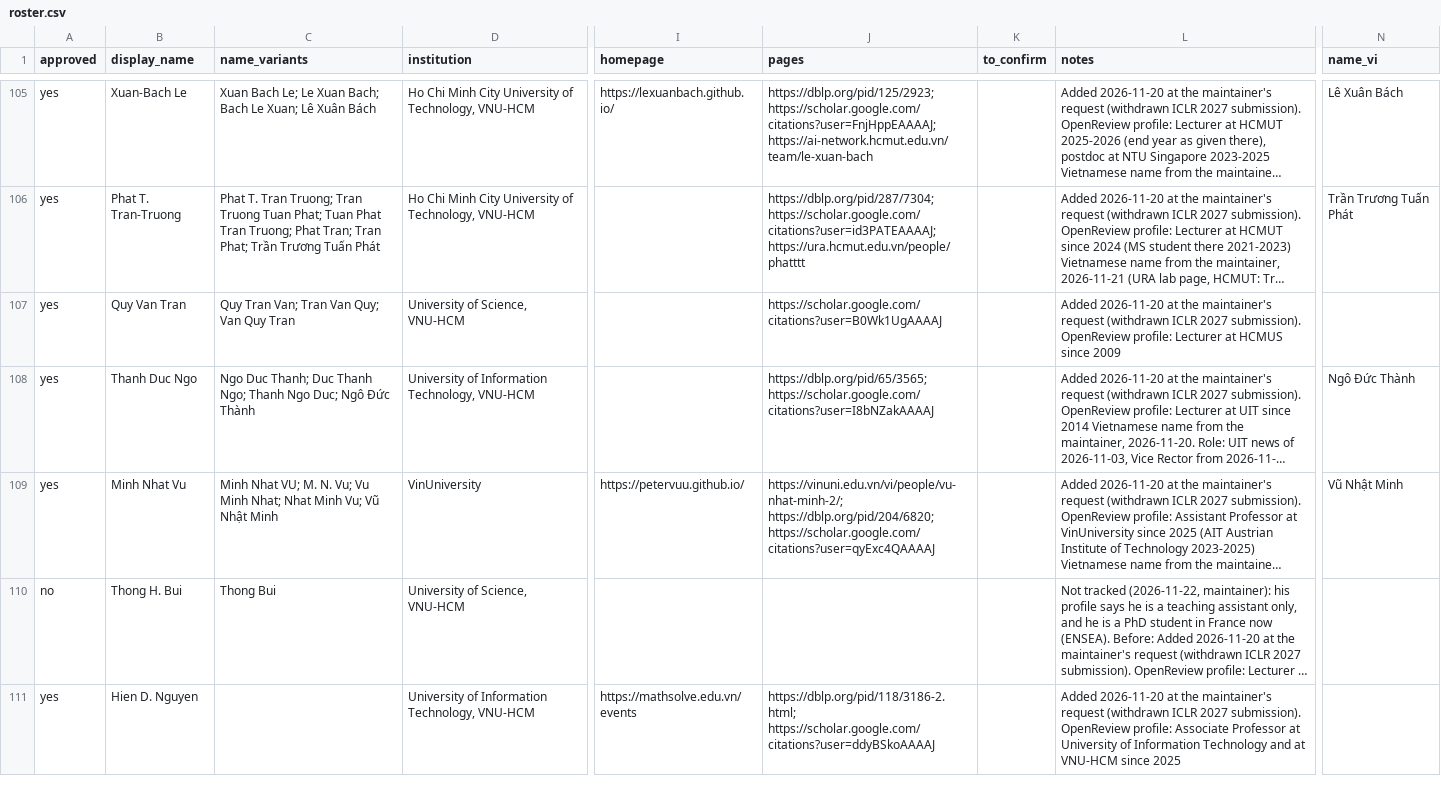
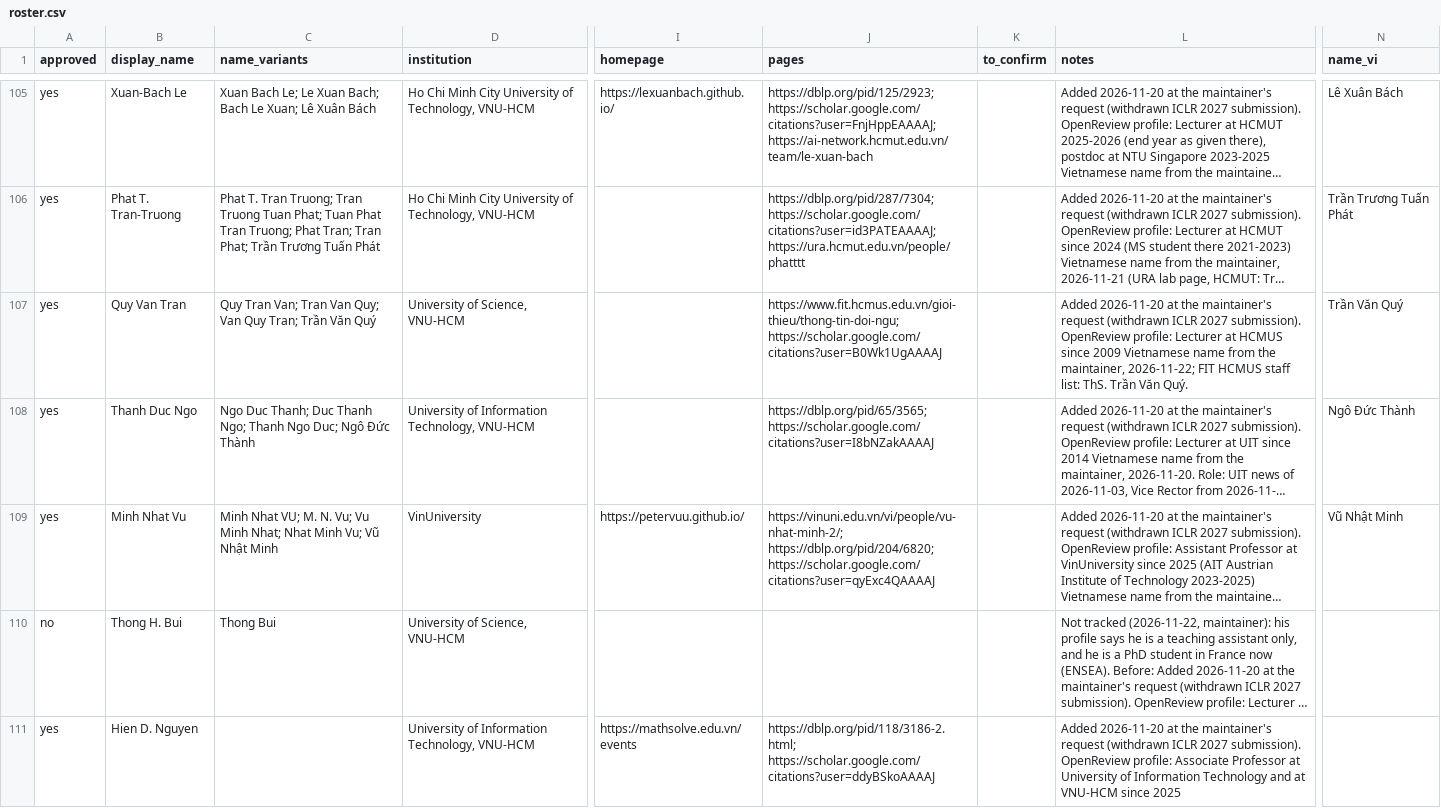
Before and after one commit to thanhlexyz/vn-at-top-ai-conference, a CSV file: backend/roster.csv, drawn as a sheet; only a part is shown, gaps mark what is left out; long unchanged cells end in …; the diff covers the shown part only; the diff names each change by its address in the sheet, - before the commit and + after, or states it on an @@ line.

```diff
--- a/backend/roster.csv
+++ b/backend/roster.csv
-C107 (name_variants): …Van Quy Tran
+C107 (name_variants): …Van Quy Tran; Trần Văn Quý
-J107 (pages): https://scholar.google.com/citations?user=B0Wk1UgAAAAJ
+J107 (pages): https://www.fit.hcmus.edu.vn/gioi-thieu/thong-tin-doi-ngu; https://scholar.google.com/citations?user=B0Wk1UgAAAAJ
-L107 (notes): …since 2009
+L107 (notes): …since 2009 Vietnamese name from the maintainer, 2026-11-22; FIT HCMUS staff list: ThS. Trần Văn Quý.
-N107 (name_vi): (empty)
+N107 (name_vi): Trần Văn Quý
```
Also changed, not shown: 7 edited cells elsewhere in this file, backend/images.csv, 10 other files.
